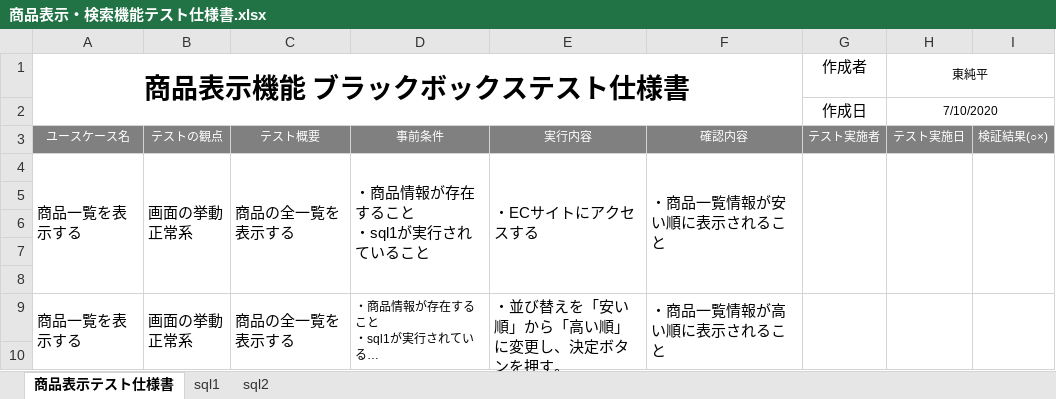
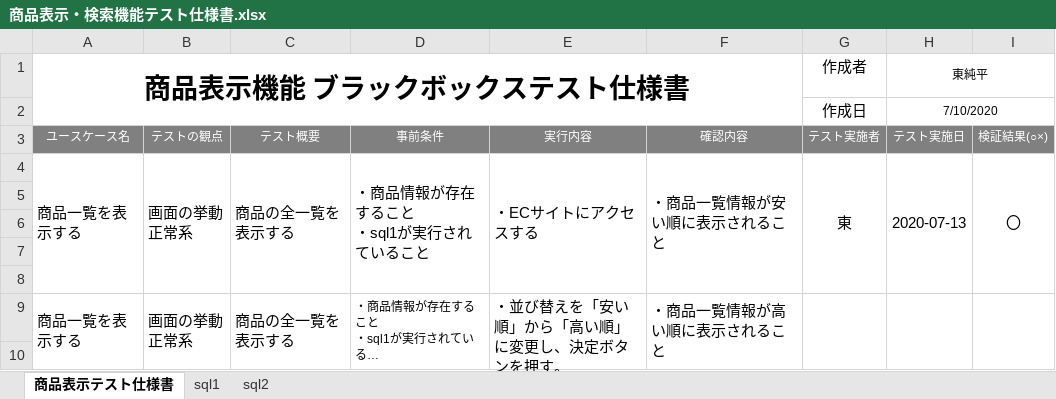
Before and after one commit to HirotoKitamura/ec-202004a, an Excel workbook: テスト仕様書/商品表示・検索機能テスト仕様書.xlsx, sheet 商品表示テスト仕様書, drawn as a sheet; only a part is shown; long unchanged cells end in …; values as stored, in another font and other column widths than the file's, no borders; the diff names each change by its address in the sheet, - before the commit and + after, or states it on an @@ line.

```diff
--- a/テスト仕様書/商品表示・検索機能テスト仕様書.xlsx (sheet 商品表示テスト仕様書)
+++ b/テスト仕様書/商品表示・検索機能テスト仕様書.xlsx (sheet 商品表示テスト仕様書)
-G4 (作成者): (empty)
+G4 (作成者): 東
-H4 (東純平): (empty)
+H4 (東純平): 2020-07-13
-I4: (empty)
+I4: 〇
```
Also changed, not shown: 1 other file.
